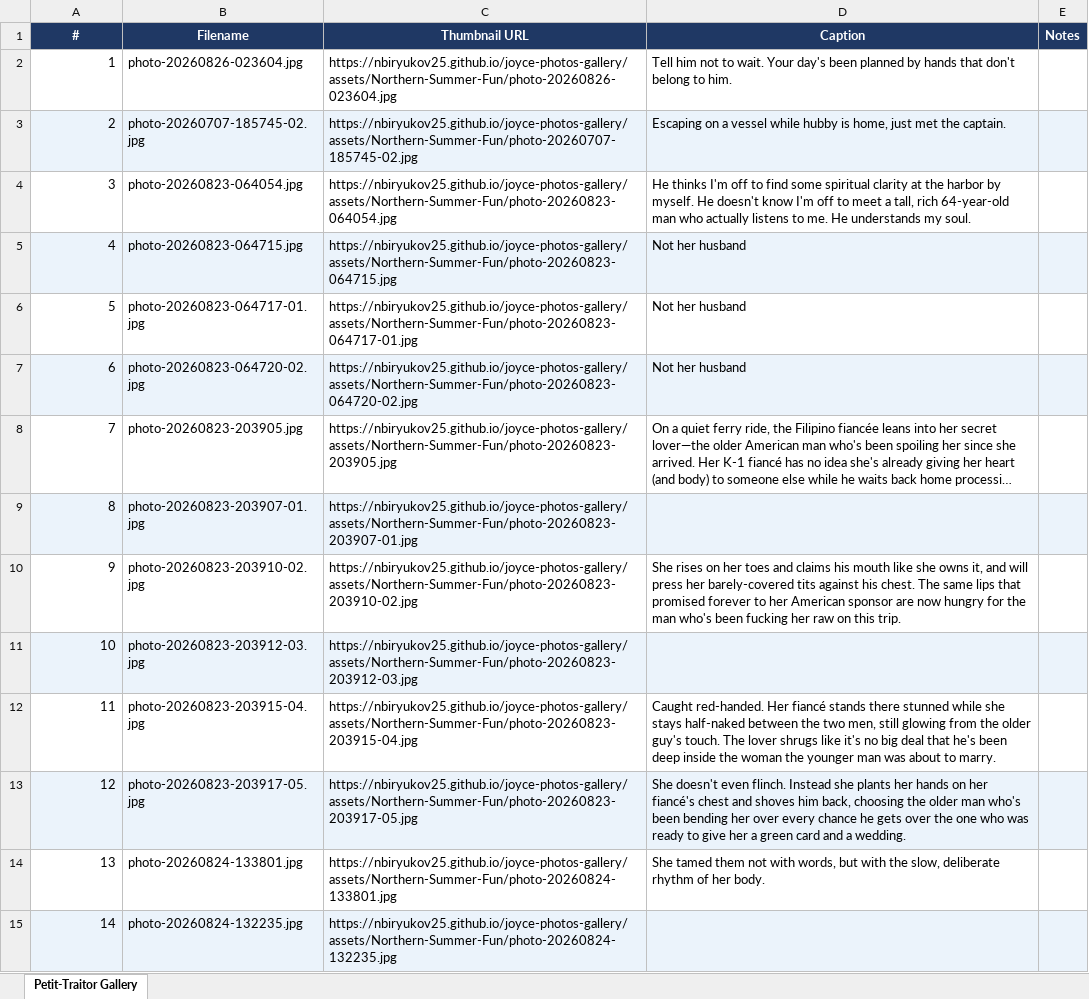
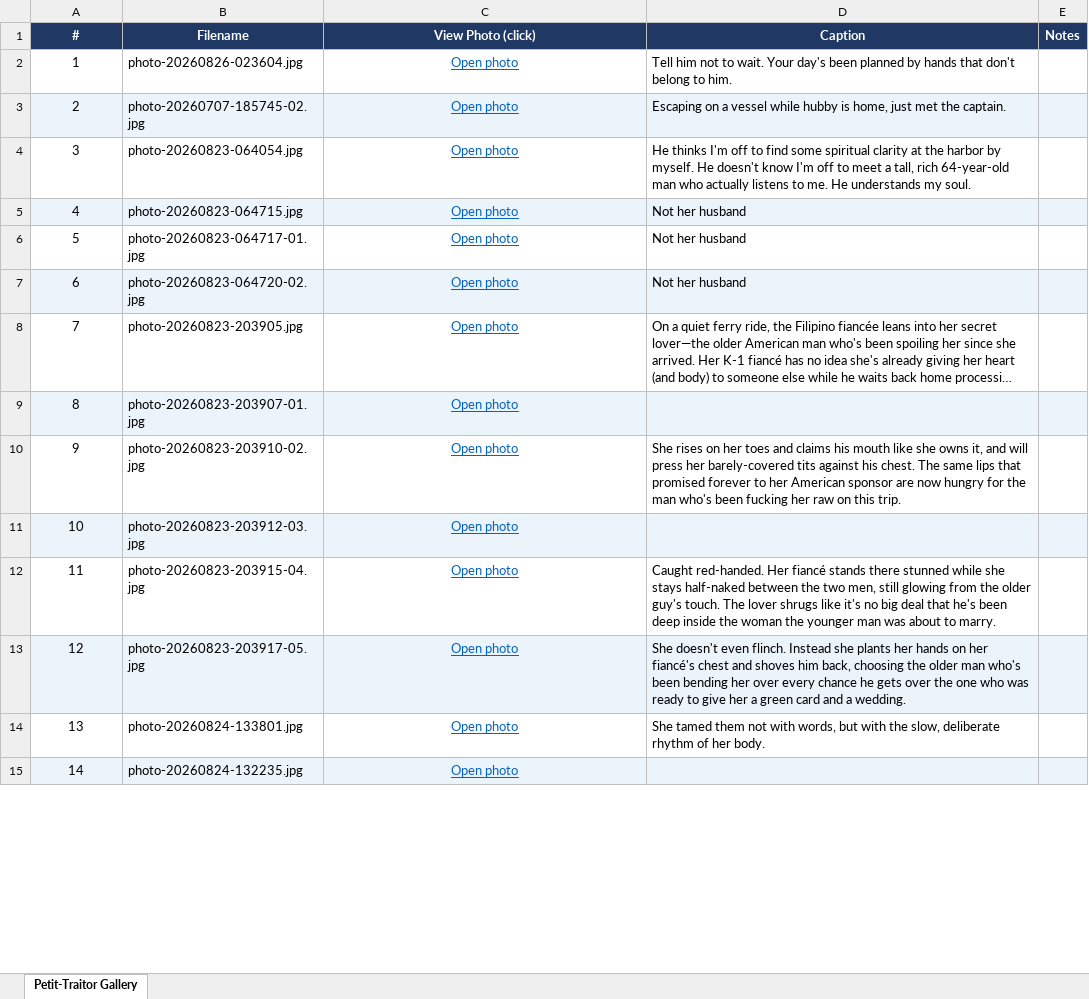
Before and after one commit to NBiryukov25/joyce-photos-gallery, an Excel workbook: petit-traitor-gallery.xlsx, sheet Petit-Traitor Gallery, drawn as a sheet; only a part is shown; long unchanged cells end in …; values as stored, in another font and other column widths than the file's, no borders; the diff covers the shown part only; the diff names each change by its address in the sheet, - before the commit and + after, or states it on an @@ line.

```diff
--- a/petit-traitor-gallery.xlsx (sheet Petit-Traitor Gallery)
+++ b/petit-traitor-gallery.xlsx (sheet Petit-Traitor Gallery)
-C1: Thumbnail URL
+C1: View Photo (click)
-A2:A15 alignment: right
+A2:A15 alignment: center
-C2 (View Photo (click)): https://nbiryukov25.github.io/joyce-photos-gallery/assets/Northern-Summer-Fun/photo-20260826-023604.jpg
+C2 (View Photo (click)): Open photo
@@ C2:C15 alignment: left → center, underline: off → on, text colour: black → #0563C1 @@
-C3 (View Photo (click)): https://nbiryukov25.github.io/joyce-photos-gallery/assets/Northern-Summer-Fun/photo-20260707-185745-02.jpg
+C3 (View Photo (click)): Open photo
-C4 (View Photo (click)): https://nbiryukov25.github.io/joyce-photos-gallery/assets/Northern-Summer-Fun/photo-20260823-064054.jpg
+C4 (View Photo (click)): Open photo
-C5 (View Photo (click)): https://nbiryukov25.github.io/joyce-photos-gallery/assets/Northern-Summer-Fun/photo-20260823-064715.jpg
+C5 (View Photo (click)): Open photo
-C6 (View Photo (click)): https://nbiryukov25.github.io/joyce-photos-gallery/assets/Northern-Summer-Fun/photo-20260823-064717-01.jpg
+C6 (View Photo (click)): Open photo
-C7 (View Photo (click)): https://nbiryukov25.github.io/joyce-photos-gallery/assets/Northern-Summer-Fun/photo-20260823-064720-02.jpg
+C7 (View Photo (click)): Open photo
-C8 (View Photo (click)): https://nbiryukov25.github.io/joyce-photos-gallery/assets/Northern-Summer-Fun/photo-20260823-203905.jpg
+C8 (View Photo (click)): Open photo
-C9 (View Photo (click)): https://nbiryukov25.github.io/joyce-photos-gallery/assets/Northern-Summer-Fun/photo-20260823-203907-01.jpg
+C9 (View Photo (click)): Open photo
-C10 (View Photo (click)): https://nbiryukov25.github.io/joyce-photos-gallery/assets/Northern-Summer-Fun/photo-20260823-203910-02.jpg
+C10 (View Photo (click)): Open photo
-C11 (View Photo (click)): https://nbiryukov25.github.io/joyce-photos-gallery/assets/Northern-Summer-Fun/photo-20260823-203912-03.jpg
+C11 (View Photo (click)): Open photo
-C12 (View Photo (click)): https://nbiryukov25.github.io/joyce-photos-gallery/assets/Northern-Summer-Fun/photo-20260823-203915-04.jpg
+C12 (View Photo (click)): Open photo
-C13 (View Photo (click)): https://nbiryukov25.github.io/joyce-photos-gallery/assets/Northern-Summer-Fun/photo-20260823-203917-05.jpg
+C13 (View Photo (click)): Open photo
-C14 (View Photo (click)): https://nbiryukov25.github.io/joyce-photos-gallery/assets/Northern-Summer-Fun/photo-20260824-133801.jpg
+C14 (View Photo (click)): Open photo
-C15 (View Photo (click)): https://nbiryukov25.github.io/joyce-photos-gallery/assets/Northern-Summer-Fun/photo-20260824-132235.jpg
+C15 (View Photo (click)): Open photo
```
Also changed, not shown: 29 edited cells and cell formats elsewhere in this sheet.
